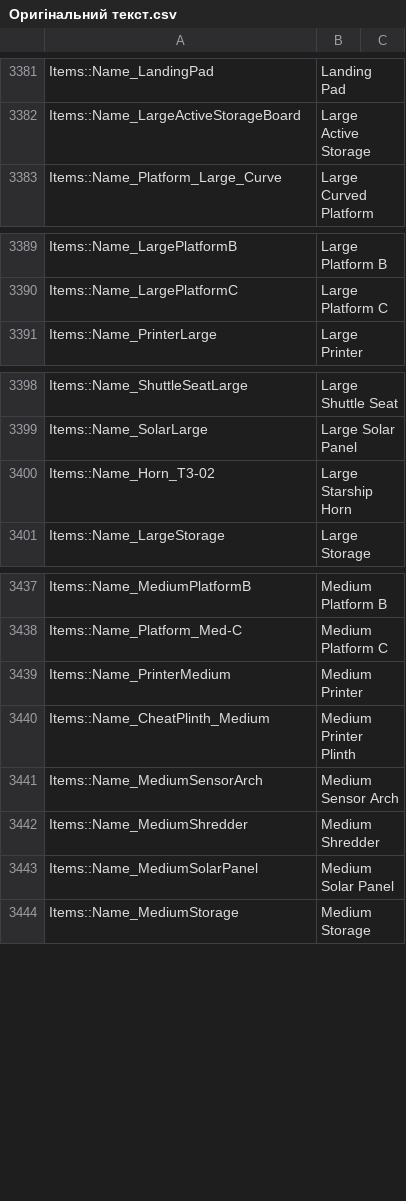
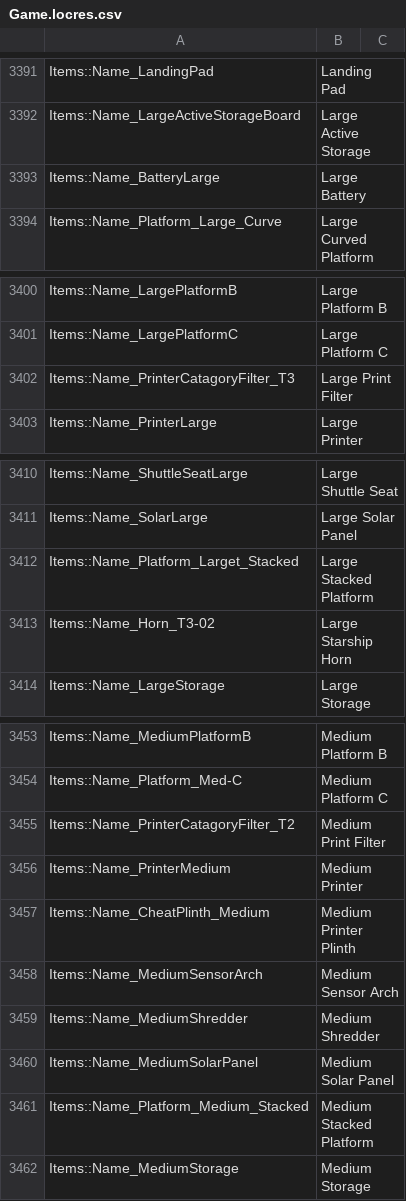
Before and after one commit to Dmytr0Gamer/Astroneer-Ukrainizator-by-FURSLATERS, a CSV file: Astro-WindowsNoEditor_Ukr/Astro/Content/Localization/Game/en/Game.locres.csv (was Astro-WindowsNoEditor_Ukr/Astro/Content/Localization/Game/en/Оригінальний текст.csv), drawn as a sheet; only a part is shown, gaps mark what is left out; the diff covers the shown part only; the diff names each change by its address in the sheet, - before the commit and + after, or states it on an @@ line.

```diff
--- a/Astro-WindowsNoEditor_Ukr/Astro/Content/Localization/Game/en/Оригінальний текст.csv
+++ b/Astro-WindowsNoEditor_Ukr/Astro/Content/Localization/Game/en/Game.locres.csv
+row 3393: Items::Name_BatteryLarge | Large Battery
+row 3402: Items::Name_PrinterCatagoryFilter_T3 | Large Print Filter
+row 3412: Items::Name_Platform_Larget_Stacked | Large Stacked Platform
+row 3455: Items::Name_PrinterCatagoryFilter_T2 | Medium Print Filter
+row 3461: Items::Name_Platform_Medium_Stacked | Medium Stacked Platform
```
Also changed, not shown: 19 added rows and 4 edited cells elsewhere in this file, 3 other files.
